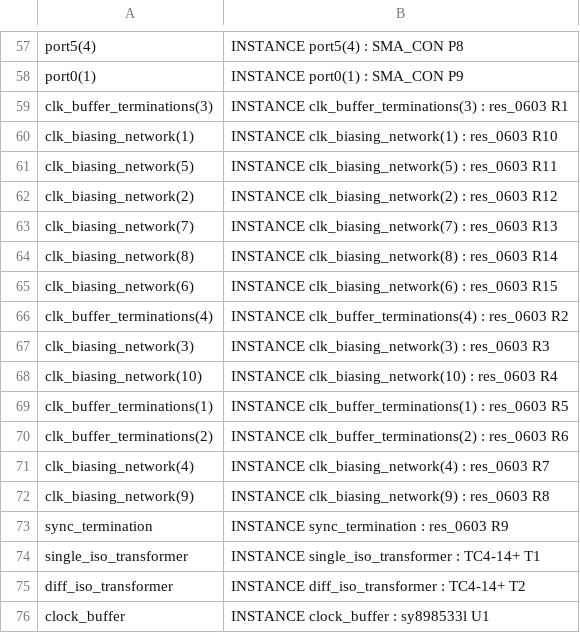
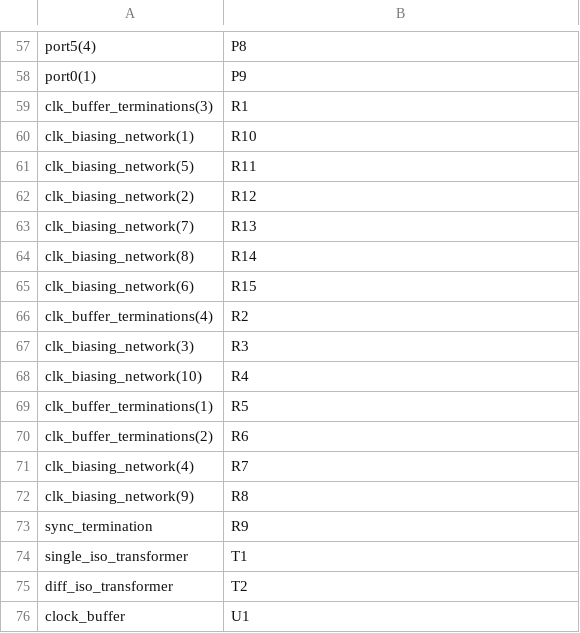
Before and after one commit to Augertron/PHDL.eclipse, a CSV file: phdl/fmc_module.csv, drawn as a sheet; only a part is shown, gaps mark what is left out; the diff covers the shown part only; the diff names each change by its address in the sheet, - before the commit and + after, or states it on an @@ line.

```diff
--- a/phdl/fmc_module.csv
+++ b/phdl/fmc_module.csv
-B57: INSTANCE port5(4) : SMA_CON P8
+B57: P8
-B58: INSTANCE port0(1) : SMA_CON P9
+B58: P9
-B59: INSTANCE clk_buffer_terminations(3) : res_0603 R1
+B59: R1
-B60: INSTANCE clk_biasing_network(1) : res_0603 R10
+B60: R10
-B61: INSTANCE clk_biasing_network(5) : res_0603 R11
+B61: R11
-B62: INSTANCE clk_biasing_network(2) : res_0603 R12
+B62: R12
-B63: INSTANCE clk_biasing_network(7) : res_0603 R13
+B63: R13
-B64: INSTANCE clk_biasing_network(8) : res_0603 R14
+B64: R14
-B65: INSTANCE clk_biasing_network(6) : res_0603 R15
+B65: R15
-B66: INSTANCE clk_buffer_terminations(4) : res_0603 R2
+B66: R2
-B67: INSTANCE clk_biasing_network(3) : res_0603 R3
+B67: R3
-B68: INSTANCE clk_biasing_network(10) : res_0603 R4
+B68: R4
-B69: INSTANCE clk_buffer_terminations(1) : res_0603 R5
+B69: R5
-B70: INSTANCE clk_buffer_terminations(2) : res_0603 R6
+B70: R6
-B71: INSTANCE clk_biasing_network(4) : res_0603 R7
+B71: R7
-B72: INSTANCE clk_biasing_network(9) : res_0603 R8
+B72: R8
-B73: INSTANCE sync_termination : res_0603 R9
+B73: R9
-B74: INSTANCE single_iso_transformer : TC4-14+ T1
+B74: T1
-B75: INSTANCE diff_iso_transformer : TC4-14+ T2
+B75: T2
-B76: INSTANCE clock_buffer : sy898533l U1
+B76: U1
```
Also changed, not shown: 56 edited cells elsewhere in this file, 5 other files.
